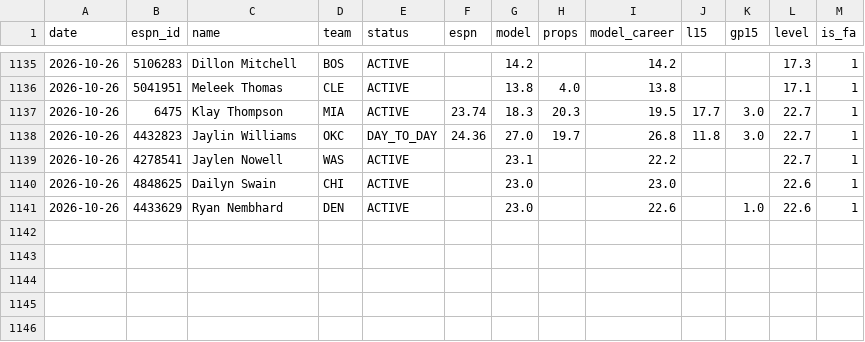
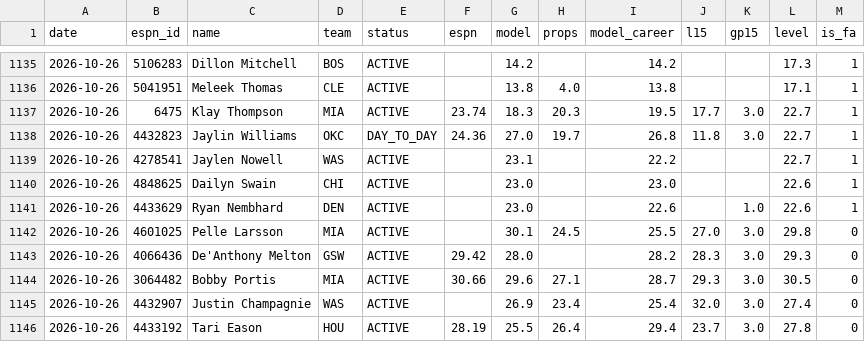
Before and after one commit to pitchafwa/delegation-hub, a CSV file: dashboard/projection_log.csv, drawn as a sheet; only a part is shown, gaps mark what is left out; the diff names each change by its address in the sheet, - before the commit and + after, or states it on an @@ line.

```diff
--- a/dashboard/projection_log.csv
+++ b/dashboard/projection_log.csv
+row 1142: 2026-10-26 | 4601025 | Pelle Larsson | MIA | ACTIVE |  | 30.1 | 24.5 | 25.5 | 27.0 | 3.0 | 29.8 | 0
+row 1143: 2026-10-26 | 4066436 | De'Anthony Melton | GSW | ACTIVE | 29.42 | 28.0 |  | 28.2 | 28.3 | 3.0 | 29.3 | 0
+row 1144: 2026-10-26 | 3064482 | Bobby Portis | MIA | ACTIVE | 30.66 | 29.6 | 27.1 | 28.7 | 29.3 | 3.0 | 30.5 | 0
+row 1145: 2026-10-26 | 4432907 | Justin Champagnie | WAS | ACTIVE |  | 26.9 | 23.4 | 25.4 | 32.0 | 3.0 | 27.4 | 0
+row 1146: 2026-10-26 | 4433192 | Tari Eason | HOU | ACTIVE | 28.19 | 25.5 | 26.4 | 29.4 | 23.7 | 3.0 | 27.8 | 0
```
Also changed, not shown: 8 other files.
